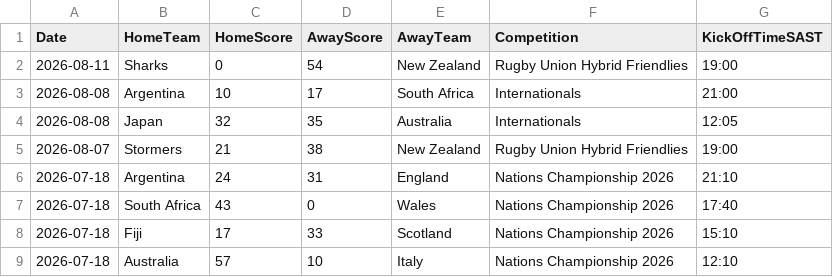
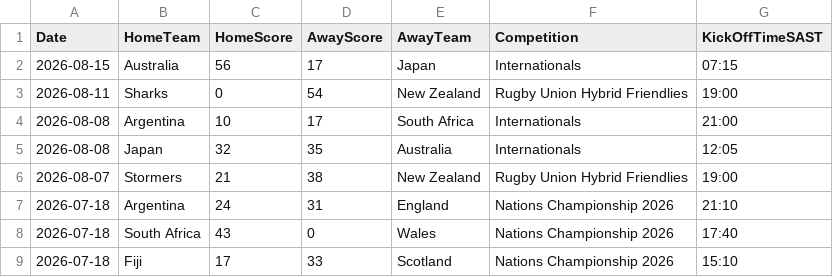
Before and after one commit to mrp36126/mysportzone, a CSV file: data/rugby_results.csv, drawn as a sheet; only a part is shown; the shorter side is filled out with more unchanged rows.

```diff
--- a/data/rugby_results.csv
+++ b/data/rugby_results.csv
@@ -1,2 +1,3 @@
 Date,HomeTeam,HomeScore,AwayScore,AwayTeam,Competition,KickOffTimeSAST
+2026-08-15,Australia,56,17,Japan,Internationals,07:15
 2026-08-11,Sharks,0,54,New Zealand,Rugby Union Hybrid Friendlies,19:00
```
Also changed, not shown: 1 other file.
